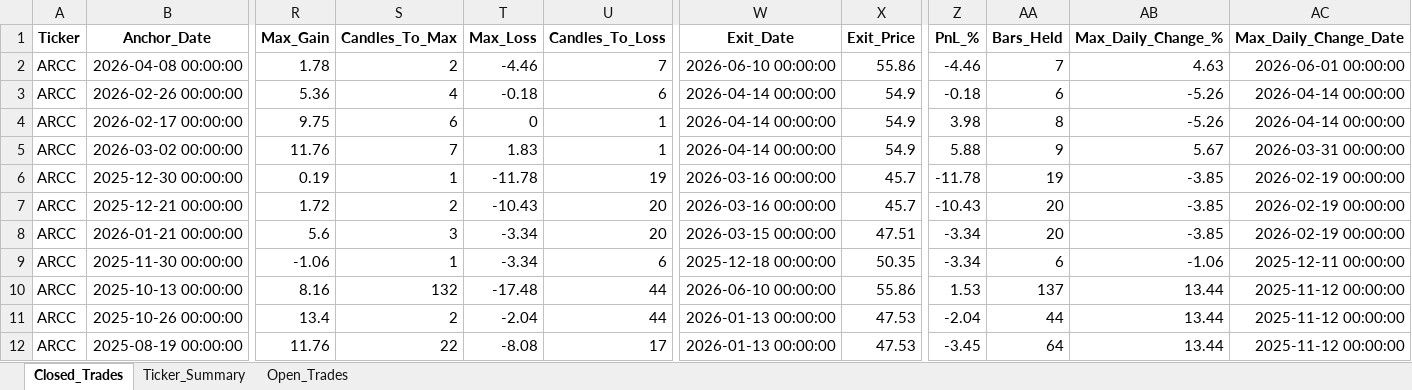
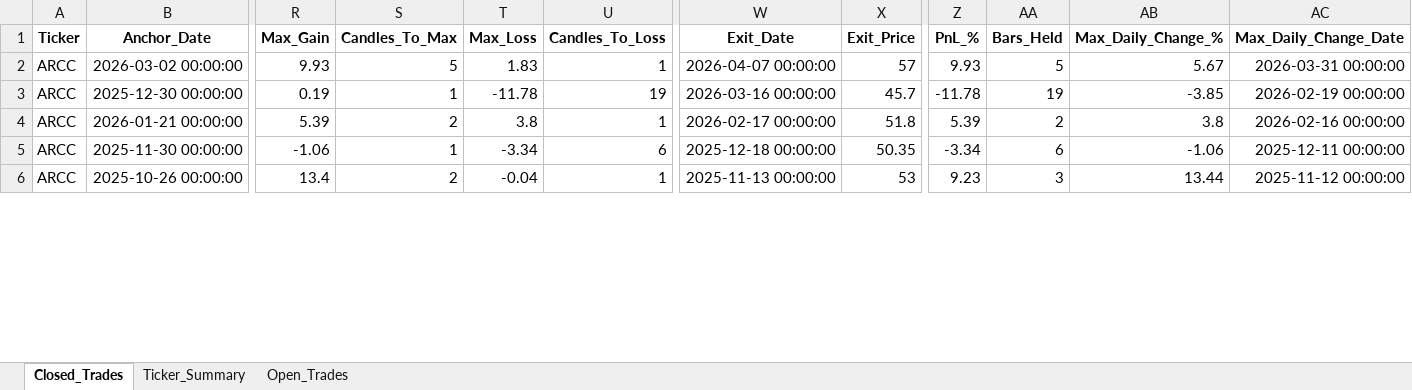
Before and after one commit to vancedmazen-art/stock_dashboard, an Excel workbook: Pattern_Scanner_Results.xlsx, sheet Closed_Trades, drawn as a sheet; only a part is shown, gaps mark what is left out; values as stored, in another font and other column widths than the file's, no borders; removed rows and columns are numbered as before the commit, all else as after; rows hold the shown columns only; the diff covers the shown part only; the diff names each change by its address in the sheet, - before the commit and + after, or states it on an @@ line.

Commit message:
Update Pattern_Scanner_Results.xlsx 2026-07-24 15:48:30.482315

```diff
--- a/Pattern_Scanner_Results.xlsx (sheet Closed_Trades)
+++ b/Pattern_Scanner_Results.xlsx (sheet Closed_Trades)
-row 2: ARCC | 2026-04-08 00:00:00 | 1.78 | 2 | -4.46 | 7 | 2026-06-10 00:00:00 | 55.86 | -4.46 | 7 | 4.63 | 2026-06-01 00:00:00
-row 3: ARCC | 2026-02-26 00:00:00 | 5.36 | 4 | -0.18 | 6 | 2026-04-14 00:00:00 | 54.9 | -0.18 | 6 | -5.26 | 2026-04-14 00:00:00
-row 4: ARCC | 2026-02-17 00:00:00 | 9.75 | 6 | 0 | 1 | 2026-04-14 00:00:00 | 54.9 | 3.98 | 8 | -5.26 | 2026-04-14 00:00:00
-R2 (Max_Gain): 11.76
+R2 (Max_Gain): 9.93
-S2 (Candles_To_Max): 7
+S2 (Candles_To_Max): 5
-W2 (Exit_Date): 2026-04-14 00:00:00
+W2 (Exit_Date): 2026-04-07 00:00:00
-X2 (Exit_Price): 54.9
+X2 (Exit_Price): 57
-Z2 (PnL_%): 5.88
+Z2 (PnL_%): 9.93
-AA2 (Bars_Held): 9
+AA2 (Bars_Held): 5
-row 7: ARCC | 2025-12-21 00:00:00 | 1.72 | 2 | -10.43 | 20 | 2026-03-16 00:00:00 | 45.7 | -10.43 | 20 | -3.85 | 2026-02-19 00:00:00
-R4 (Max_Gain): 5.6
+R4 (Max_Gain): 5.39
-S4 (Candles_To_Max): 3
+S4 (Candles_To_Max): 2
-T4 (Max_Loss): -3.34
+T4 (Max_Loss): 3.8
-U4 (Candles_To_Loss): 20
+U4 (Candles_To_Loss): 1
-W4 (Exit_Date): 2026-03-15 00:00:00
+W4 (Exit_Date): 2026-02-17 00:00:00
-X4 (Exit_Price): 47.51
+X4 (Exit_Price): 51.8
-Z4 (PnL_%): -3.34
+Z4 (PnL_%): 5.39
-AA4 (Bars_Held): 20
+AA4 (Bars_Held): 2
-AB4 (Max_Daily_Change_%): -3.85
+AB4 (Max_Daily_Change_%): 3.8
-AC4 (Max_Daily_Change_Date): 2026-02-19 00:00:00
+AC4 (Max_Daily_Change_Date): 2026-02-16 00:00:00
-row 10: ARCC | 2025-10-13 00:00:00 | 8.16 | 132 | -17.48 | 44 | 2026-06-10 00:00:00 | 55.86 | 1.53 | 137 | 13.44 | 2025-11-12 00:00:00
-T6 (Max_Loss): -2.04
+T6 (Max_Loss): -0.04
-U6 (Candles_To_Loss): 44
+U6 (Candles_To_Loss): 1
-W6 (Exit_Date): 2026-01-13 00:00:00
+W6 (Exit_Date): 2025-11-13 00:00:00
-X6 (Exit_Price): 47.53
+X6 (Exit_Price): 53
-Z6 (PnL_%): -2.04
+Z6 (PnL_%): 9.23
-AA6 (Bars_Held): 44
+AA6 (Bars_Held): 3
-row 12: ARCC | 2025-08-19 00:00:00 | 11.76 | 22 | -8.08 | 17 | 2026-01-13 00:00:00 | 47.53 | -3.45 | 64 | 13.44 | 2025-11-12 00:00:00
```
Also changed, not shown: 12 removed rows and 142 edited cells elsewhere in this sheet, sheet Open_Trades, sheet Ticker_Summary.
